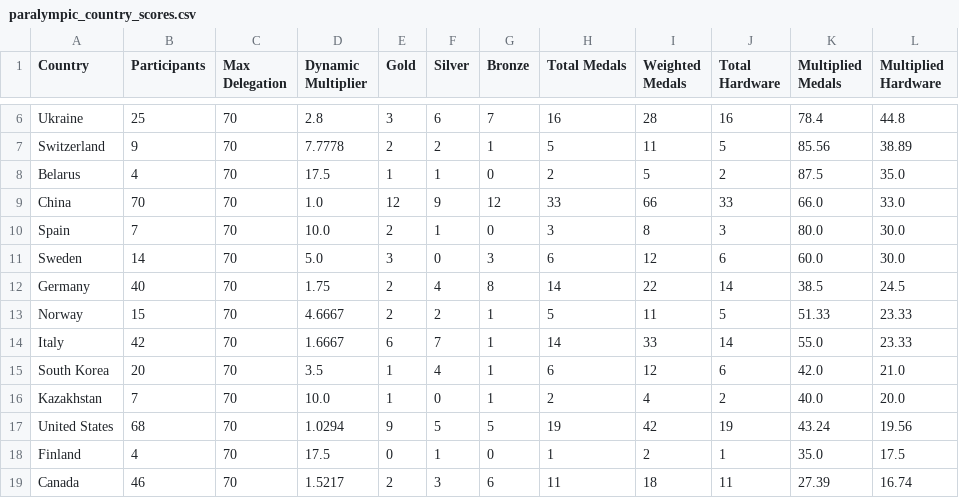
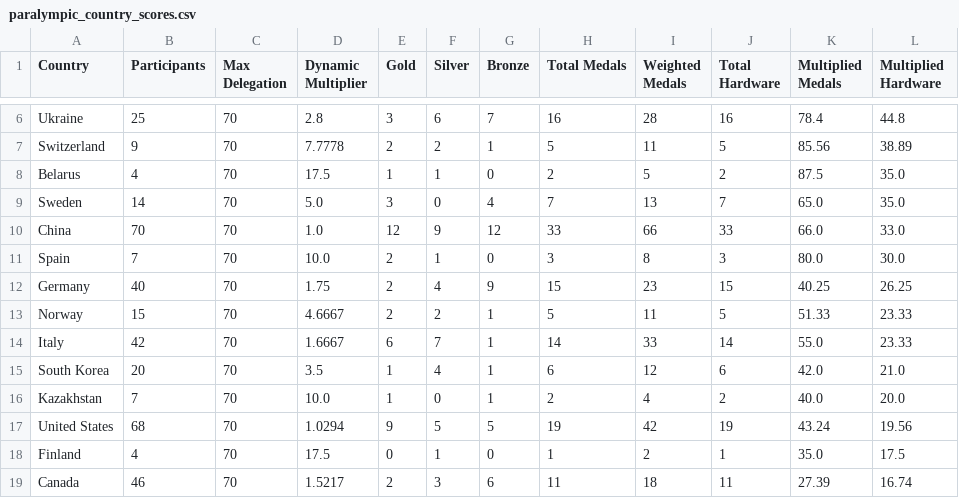
Before and after one commit to zo0o0ot/2026-olympics-weighted-medal-tracker, a CSV file: paralympics/output/paralympic_country_scores.csv, drawn as a sheet; only a part is shown, gaps mark what is left out; the diff covers the shown part only.

```diff
--- a/paralympics/output/paralympic_country_scores.csv
+++ b/paralympics/output/paralympic_country_scores.csv
@@ -8,6 +8,6 @@ Switzerland,9,70,7.7778,2,2,1,5,11,5,85.56,38.89
 Belarus,4,70,17.5,1,1,0,2,5,2,87.5,35.0
+Sweden,14,70,5.0,3,0,4,7,13,7,65.0,35.0
 China,70,70,1.0,12,9,12,33,66,33,66.0,33.0
 Spain,7,70,10.0,2,1,0,3,8,3,80.0,30.0
-Sweden,14,70,5.0,3,0,3,6,12,6,60.0,30.0
-Germany,40,70,1.75,2,4,8,14,22,14,38.5,24.5
+Germany,40,70,1.75,2,4,9,15,23,15,40.25,26.25
 Norway,15,70,4.6667,2,2,1,5,11,5,51.33,23.33
```
Also changed, not shown: 22 moved rows elsewhere in this file, paralympics/output/paralympic_player_scores.csv.
